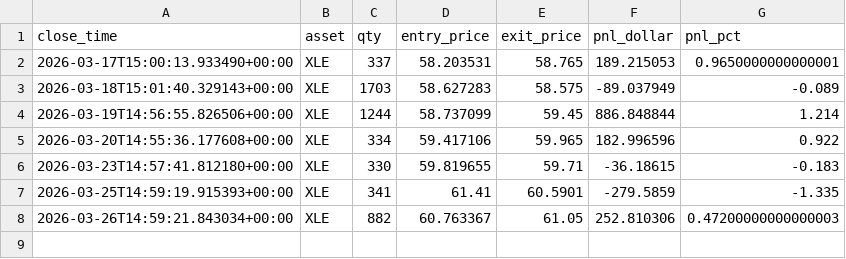
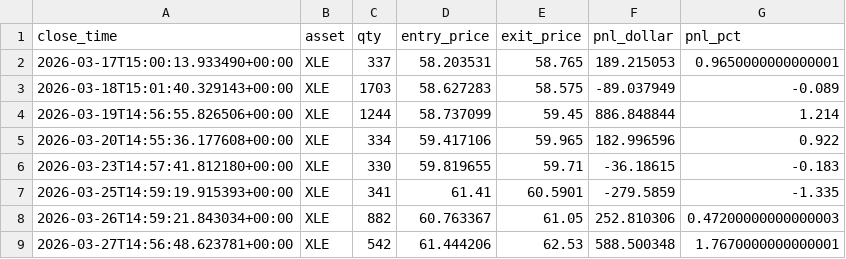
Before and after one commit to dhardestylewis/trading_research, a CSV file: reports/canary/alpaca_trades.csv, drawn as a sheet.

```diff
--- a/reports/canary/alpaca_trades.csv
+++ b/reports/canary/alpaca_trades.csv
@@ -8 +8,2 @@ close_time,asset,qty,entry_price,exit_price,pnl_dollar,pnl_pct
 2026-03-26T14:59:21.843034+00:00,XLE,882,60.763367,61.05,252.810306,0.47200000000000003
+2026-03-27T14:56:48.623781+00:00,XLE,542,61.444206,62.53,588.500348,1.7670000000000001
```
Also changed, not shown: reports/canary/alpaca_signals.csv, 1 other file.
